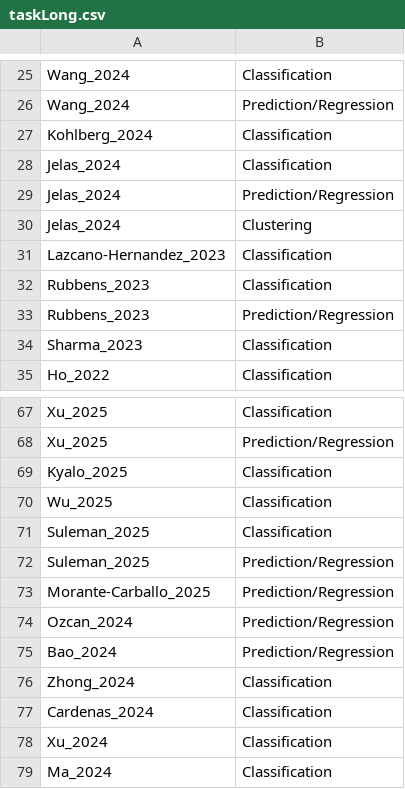
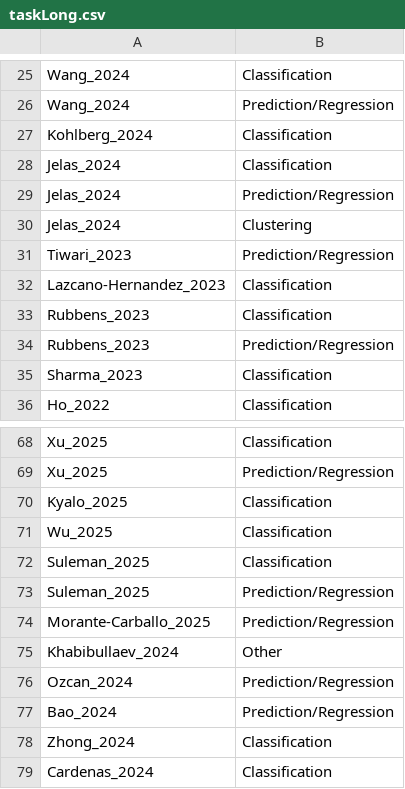
Before and after one commit to pooherna/AIInEcologySystematicMapResources, a CSV file: data_AM/taskLong.csv, drawn as a sheet; only a part is shown, gaps mark what is left out; the shorter side is filled out with more unchanged rows.

```diff
--- a/data_AM/taskLong.csv
+++ b/data_AM/taskLong.csv
@@ -30,2 +30,3 @@ Jelas_2024,Prediction/Regression
 Jelas_2024,Clustering
+Tiwari_2023,Prediction/Regression
 Lazcano-Hernandez_2023,Classification
@@ -73,2 +74,3 @@ Suleman_2025,Prediction/Regression
 Morante-Carballo_2025,Prediction/Regression
+Khabibullaev_2024,Other
 Ozcan_2024,Prediction/Regression
```
Also changed, not shown: 22 other files.
